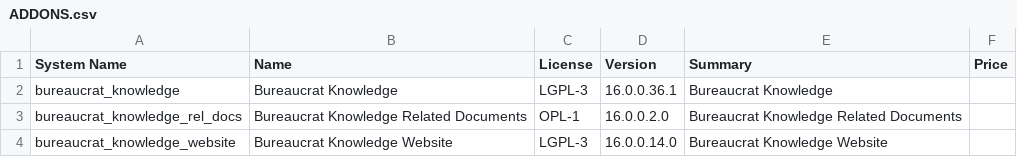
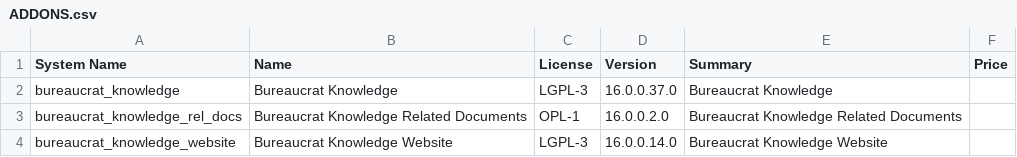
Before and after one commit to crnd-inc/bureaucrat-knowledge, a CSV file: ADDONS.csv, drawn as a sheet.

```diff
--- a/ADDONS.csv
+++ b/ADDONS.csv
@@ -1,3 +1,3 @@
 "System Name","Name","License","Version","Summary","Price",
-"bureaucrat_knowledge","Bureaucrat Knowledge","LGPL-3","16.0.0.36.1","Bureaucrat Knowledge","",
+"bureaucrat_knowledge","Bureaucrat Knowledge","LGPL-3","16.0.0.37.0","Bureaucrat Knowledge","",
 "bureaucrat_knowledge_rel_docs","Bureaucrat Knowledge Related Documents","OPL-1","16.0.0.2.0","Bureaucrat Knowledge Related Documents","",
```
Also changed, not shown: 2 other files.
